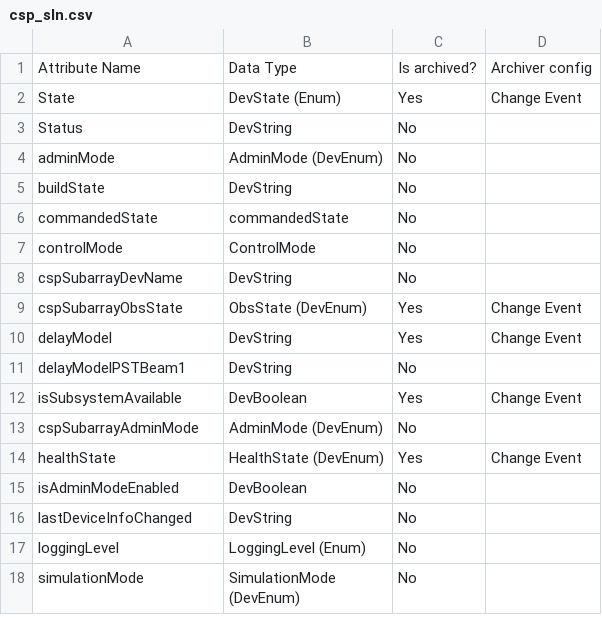
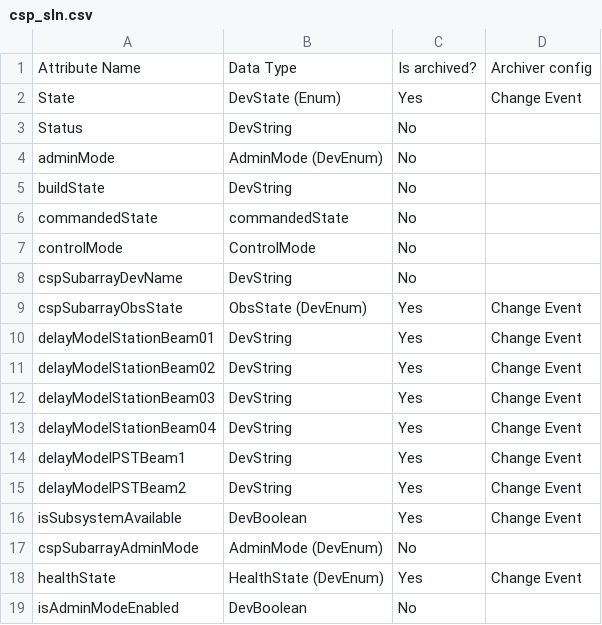
Before and after one commit to omkarkalamkar/brow, a CSV file: docs/src/knowledge_base/components/data/csp_sln.csv, drawn as a sheet; only a part is shown; the shorter side is filled out with more unchanged rows.

Commit message:
SAH-1743: Added attribute

```diff
--- a/docs/src/knowledge_base/components/data/csp_sln.csv
+++ b/docs/src/knowledge_base/components/data/csp_sln.csv
@@ -9,4 +9,8 @@ cspSubarrayDevName,DevString,No,
 cspSubarrayObsState,ObsState (DevEnum),Yes,Change Event
-delayModel,DevString,Yes,Change Event
-delayModelPSTBeam1,DevString,No,
+delayModelStationBeam01,DevString,Yes,Change Event
+delayModelStationBeam02,DevString,Yes,Change Event
+delayModelStationBeam03,DevString,Yes,Change Event
+delayModelStationBeam04,DevString,Yes,Change Event
+delayModelPSTBeam1,DevString,Yes,Change Event
+delayModelPSTBeam2,DevString,Yes,Change Event
 isSubsystemAvailable,DevBoolean,Yes,Change Event
```
